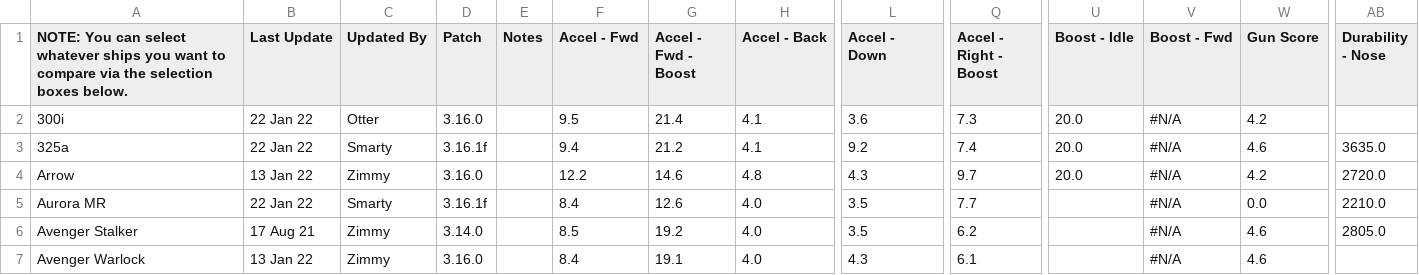
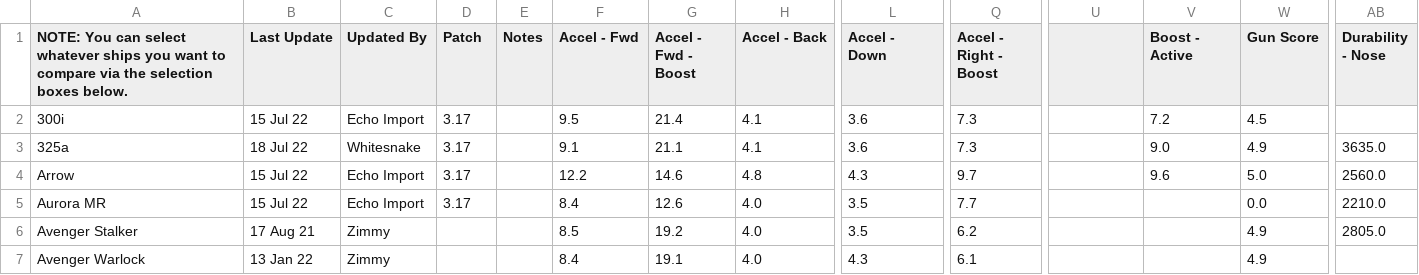
Before and after one commit to kestrel-one/ksm, a CSV file: sources/spat/data.csv, drawn as a sheet; only a part is shown, gaps mark what is left out; the diff covers the shown part only; the diff names each change by its address in the sheet, - before the commit and + after, or states it on an @@ line.

Commit message:
Update data for 3.17.2

```diff
--- a/sources/spat/data.csv
+++ b/sources/spat/data.csv
-U1: Boost - Idle
+U1: (empty)
-V1: Boost - Fwd
+V1: Boost - Active
-B2 (Last Update): 22 Jan 22
+B2 (Last Update): 15 Jul 22
-C2 (Updated By): Otter
+C2 (Updated By): Echo Import
-D2 (Patch): 3.16.0
+D2 (Patch): 3.17
-U2:U4: 20.0
+U2:U4: (empty)
-V2 (Boost - Active): #N/A
+V2 (Boost - Active): 7.2
-W2 (Gun Score): 4.2
+W2 (Gun Score): 4.5
-B3 (Last Update): 22 Jan 22
+B3 (Last Update): 18 Jul 22
-C3 (Updated By): Smarty
+C3 (Updated By): Whitesnake
-D3 (Patch): 3.16.1f
+D3 (Patch): 3.17
-F3 (Accel - Fwd): 9.4
+F3 (Accel - Fwd): 9.1
-G3 (Accel - Fwd - Boost): 21.2
+G3 (Accel - Fwd - Boost): 21.1
-L3 (Accel - Down): 9.2
+L3 (Accel - Down): 3.6
-Q3 (Accel - Right - Boost): 7.4
+Q3 (Accel - Right - Boost): 7.3
-V3 (Boost - Active): #N/A
+V3 (Boost - Active): 9.0
-W3 (Gun Score): 4.6
+W3 (Gun Score): 4.9
-B4 (Last Update): 13 Jan 22
+B4 (Last Update): 15 Jul 22
-C4 (Updated By): Zimmy
+C4 (Updated By): Echo Import
-D4 (Patch): 3.16.0
+D4 (Patch): 3.17
-V4 (Boost - Active): #N/A
+V4 (Boost - Active): 9.6
-W4 (Gun Score): 4.2
+W4 (Gun Score): 5.0
-AB4 (Durability - Nose): 2720.0
+AB4 (Durability - Nose): 2560.0
-B5 (Last Update): 22 Jan 22
+B5 (Last Update): 15 Jul 22
-C5 (Updated By): Smarty
+C5 (Updated By): Echo Import
-D5 (Patch): 3.16.1f
+D5 (Patch): 3.17
-V5:V7 (Boost - Active): #N/A
+V5:V7 (Boost - Active): (empty)
-D6 (Patch): 3.14.0
+D6 (Patch): (empty)
-W6:W7 (Gun Score): 4.6
+W6:W7 (Gun Score): 4.9
-D7 (Patch): 3.16.0
+D7 (Patch): (empty)
```
Also changed, not shown: 142 edited cells elsewhere in this file, 4 other files.
